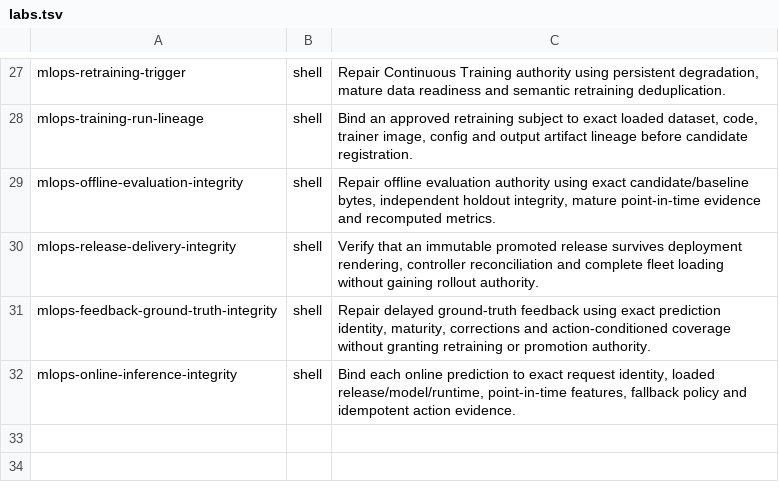
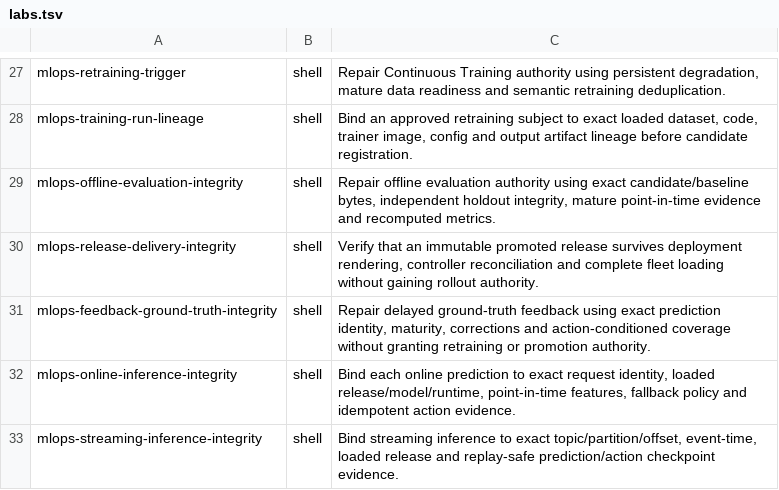
Before and after one commit to Marvy936/Knowledge-Hub, a TSV file: labs/interactive/runtime/labs.tsv, drawn as a sheet; only a part is shown, gaps mark what is left out.

Commit message:
feat: register streaming inference integrity lab

```diff
--- a/labs/interactive/runtime/labs.tsv
+++ b/labs/interactive/runtime/labs.tsv
@@ -32 +32,2 @@ mlops-feedback-ground-truth-integrity	shell	Repair delayed ground-truth feedback
 mlops-online-inference-integrity	shell	Bind each online prediction to exact request identity, loaded release/model/runtime, point-in-time features, fallback policy and idempotent action evidence.
+mlops-streaming-inference-integrity	shell	Bind streaming inference to exact topic/partition/offset, event-time, loaded release and replay-safe prediction/action checkpoint evidence.
```
